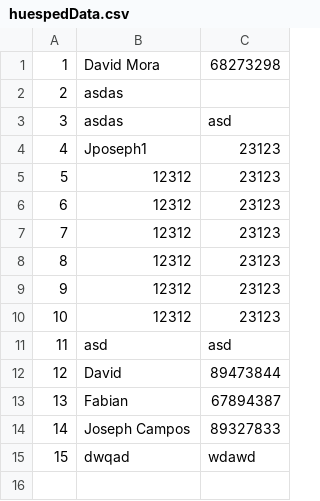
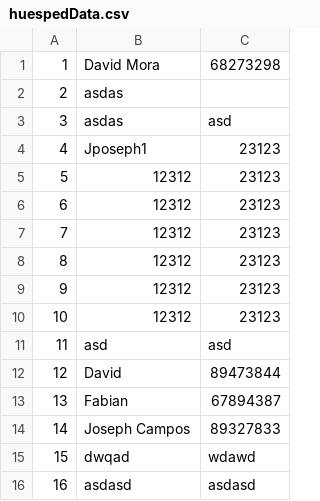
Before and after one commit to movacx/codecloud, a CSV file: Laboratorio Pendiente #4/Data/csv/huespedData.csv, drawn as a sheet; the diff names each change by its address in the sheet, - before the commit and + after, or states it on an @@ line.

Commit message:
asdasd

```diff
--- a/Laboratorio Pendiente #4/Data/csv/huespedData.csv
+++ b/Laboratorio Pendiente #4/Data/csv/huespedData.csv
+row 16: 16 | asdasd | asdasd
```
Also changed, not shown: 5 other files.
